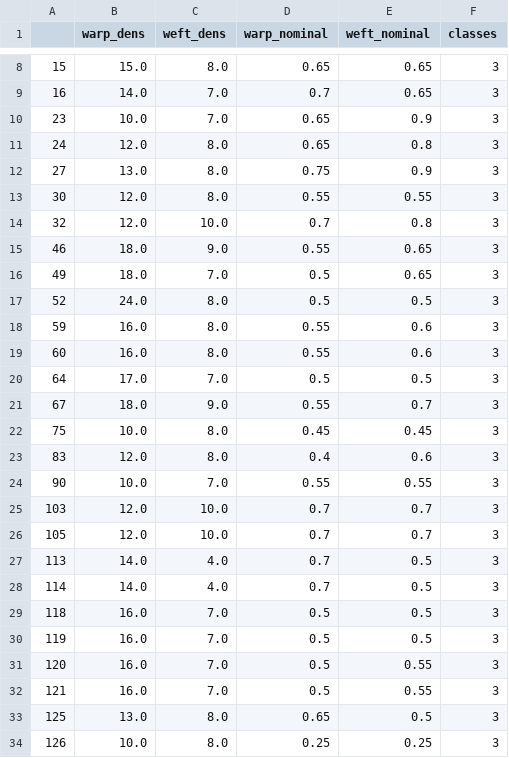
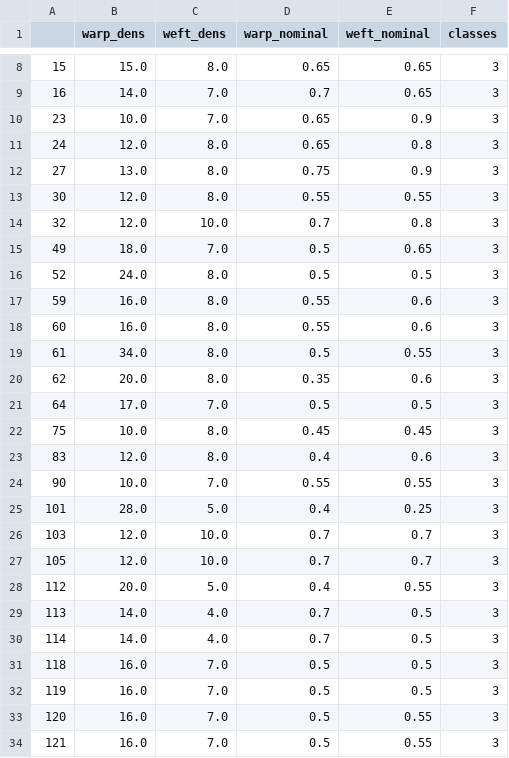
Before and after one commit to streltcov/textile_data, a CSV file: output/classification/class_3.csv, drawn as a sheet; only a part is shown, gaps mark what is left out; the shorter side is filled out with more unchanged rows; the diff covers the shown part only.

```diff
--- a/output/classification/class_3.csv
+++ b/output/classification/class_3.csv
@@ -14,3 +14,2 @@
 32,12.0,10.0,0.7,0.8,3
-46,18.0,9.0,0.55,0.65,3
 49,18.0,7.0,0.5,0.65,3
@@ -19,4 +18,5 @@
 60,16.0,8.0,0.55,0.6,3
+61,34.0,8.0,0.5,0.55,3
+62,20.0,8.0,0.35,0.6,3
 64,17.0,7.0,0.5,0.5,3
-67,18.0,9.0,0.55,0.7,3
 75,10.0,8.0,0.45,0.45,3
@@ -24,4 +24,6 @@
 90,10.0,7.0,0.55,0.55,3
+101,28.0,5.0,0.4,0.25,3
 103,12.0,10.0,0.7,0.7,3
 105,12.0,10.0,0.7,0.7,3
+112,20.0,5.0,0.4,0.55,3
 113,14.0,4.0,0.7,0.5,3
```
Also changed, not shown: 19 added rows and 1 removed row elsewhere in this file, output/classification/class_2.csv, 3 other files.
